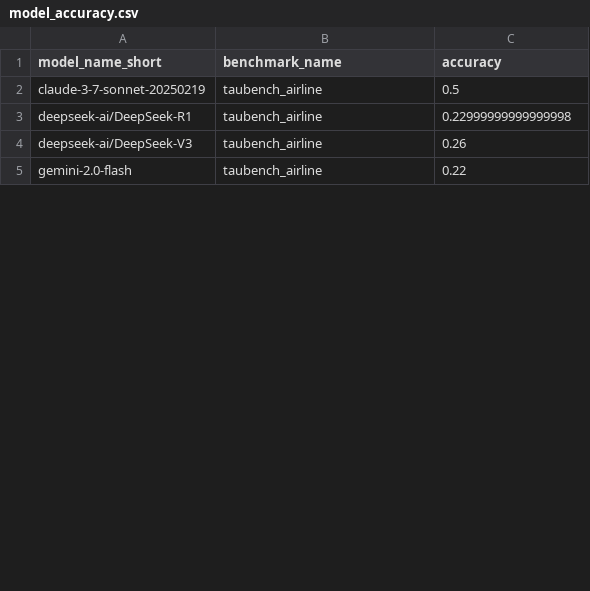
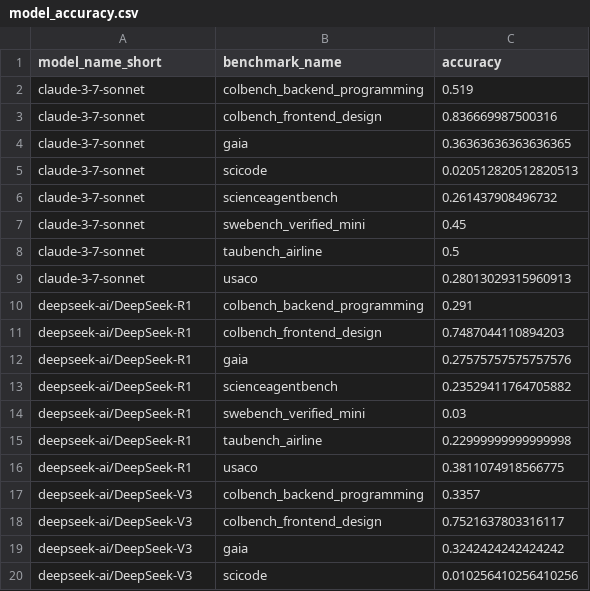
Before and after one commit to vminvsky/hal-analysis, a CSV file: model_accuracy.csv, drawn as a sheet; only a part is shown; the shorter side is filled out with more unchanged rows; the diff covers the shown part only.

```diff
--- a/model_accuracy.csv
+++ b/model_accuracy.csv
@@ -1,3 +1,20 @@
 model_name_short,benchmark_name,accuracy
-claude-3-7-sonnet-20250219,taubench_airline,0.5
+claude-3-7-sonnet,colbench_backend_programming,0.519
+claude-3-7-sonnet,colbench_frontend_design,0.836669987500316
+claude-3-7-sonnet,gaia,0.36363636363636365
+claude-3-7-sonnet,scicode,0.020512820512820513
+claude-3-7-sonnet,scienceagentbench,0.261437908496732
+claude-3-7-sonnet,swebench_verified_mini,0.45
+claude-3-7-sonnet,taubench_airline,0.5
+claude-3-7-sonnet,usaco,0.28013029315960913
+deepseek-ai/DeepSeek-R1,colbench_backend_programming,0.291
+deepseek-ai/DeepSeek-R1,colbench_frontend_design,0.7487044110894203
+deepseek-ai/DeepSeek-R1,gaia,0.27575757575757576
+deepseek-ai/DeepSeek-R1,scienceagentbench,0.23529411764705882
+deepseek-ai/DeepSeek-R1,swebench_verified_mini,0.03
 deepseek-ai/DeepSeek-R1,taubench_airline,0.22999999999999998
+deepseek-ai/DeepSeek-R1,usaco,0.3811074918566775
+deepseek-ai/DeepSeek-V3,colbench_backend_programming,0.3357
+deepseek-ai/DeepSeek-V3,colbench_frontend_design,0.7521637803316117
+deepseek-ai/DeepSeek-V3,gaia,0.3242424242424242
+deepseek-ai/DeepSeek-V3,scicode,0.010256410256410256
```
Also changed, not shown: 32 added rows, 5 removed rows and 3 edited cells elsewhere in this file, benchmark_accuracy.csv, benchmark_win_rates.csv, 45 other files.
